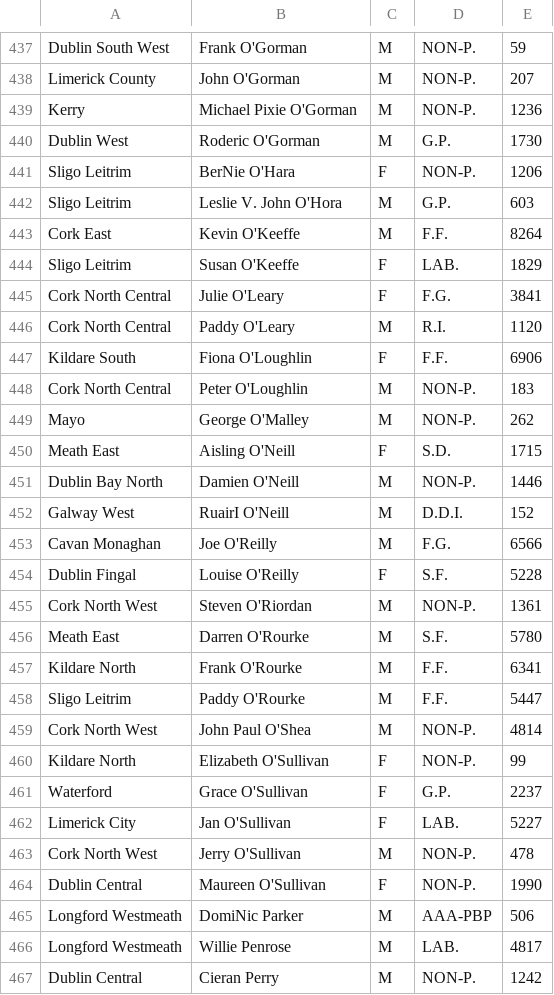
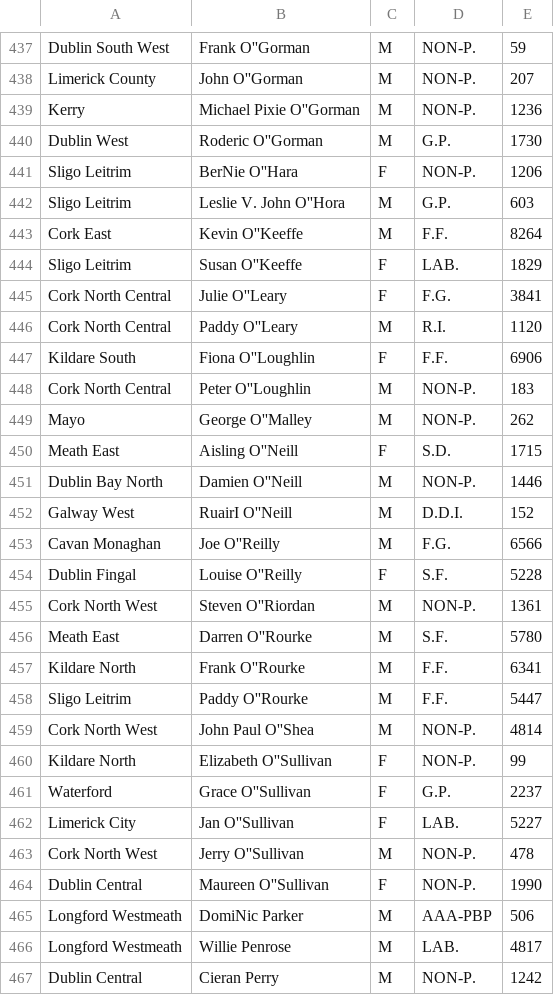
Before and after one commit to EoinHanan/Election, a CSV file: Data/CandidateDetails.csv, drawn as a sheet; only a part is shown, gaps mark what is left out; the diff covers the shown part only; the diff names each change by its address in the sheet, - before the commit and + after, or states it on an @@ line.

```diff
--- a/Data/CandidateDetails.csv
+++ b/Data/CandidateDetails.csv
-B437: Frank O'Gorman
+B437: Frank O''Gorman
-B438: John O'Gorman
+B438: John O''Gorman
-B439: Michael Pixie O'Gorman
+B439: Michael Pixie O''Gorman
-B440: Roderic O'Gorman
+B440: Roderic O''Gorman
-B441: BerNie O'Hara
+B441: BerNie O''Hara
-B442: Leslie V. John O'Hora
+B442: Leslie V. John O''Hora
-B443: Kevin O'Keeffe
+B443: Kevin O''Keeffe
-B444: Susan O'Keeffe
+B444: Susan O''Keeffe
-B445: Julie O'Leary
+B445: Julie O''Leary
-B446: Paddy O'Leary
+B446: Paddy O''Leary
-B447: Fiona O'Loughlin
+B447: Fiona O''Loughlin
-B448: Peter O'Loughlin
+B448: Peter O''Loughlin
-B449: George O'Malley
+B449: George O''Malley
-B450: Aisling O'Neill
+B450: Aisling O''Neill
-B451: Damien O'Neill
+B451: Damien O''Neill
-B452: RuairI O'Neill
+B452: RuairI O''Neill
-B453: Joe O'Reilly
+B453: Joe O''Reilly
-B454: Louise O'Reilly
+B454: Louise O''Reilly
-B455: Steven O'Riordan
+B455: Steven O''Riordan
-B456: Darren O'Rourke
+B456: Darren O''Rourke
-B457: Frank O'Rourke
+B457: Frank O''Rourke
-B458: Paddy O'Rourke
+B458: Paddy O''Rourke
-B459: John Paul O'Shea
+B459: John Paul O''Shea
-B460: Elizabeth O'Sullivan
+B460: Elizabeth O''Sullivan
-B461: Grace O'Sullivan
+B461: Grace O''Sullivan
-B462: Jan O'Sullivan
+B462: Jan O''Sullivan
-B463: Jerry O'Sullivan
+B463: Jerry O''Sullivan
-B464: Maureen O'Sullivan
+B464: Maureen O''Sullivan
```
Also changed, not shown: 34 edited cells elsewhere in this file, Data/CountDetails.csv, Data/GenEle2016CountDetails.csv, 8 other files.
